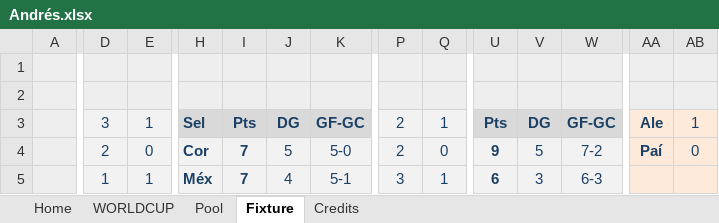
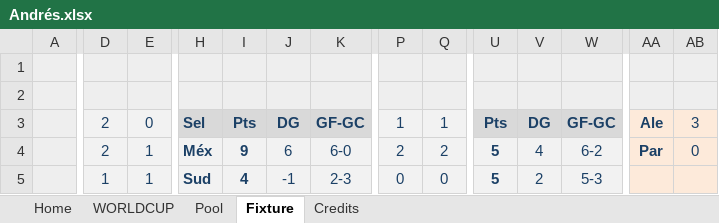
Before and after one commit to josemanuelsantos-svg/porra-mundial-2026, an Excel workbook: Andrés.xlsx, sheet Fixture, drawn as a sheet; only a part is shown, gaps mark what is left out; values as stored, in another font and other column widths than the file's, no borders; conditional formats not drawn; the diff covers the shown part only; the diff names each change by its address in the sheet, - before the commit and + after, or states it on an @@ line.

```diff
--- a/Andrés.xlsx (sheet Fixture)
+++ b/Andrés.xlsx (sheet Fixture)
-D3: 3
+D3: 2
-E3: 1
+E3: 0
-P3: 2
+P3: 1
-AB3: 1
+AB3: 3
-E4: 0
+E4: 1
-H4: Cor
+H4: Méx
-I4: 7
+I4: 9
-J4: 5
+J4: 6
-K4: 5-0
+K4: 6-0
-Q4: 0
+Q4: 2
-U4: 9
+U4: 5
-V4: 5
+V4: 4
-W4: 7-2
+W4: 6-2
-AA4: Paí
+AA4: Par
-H5: Méx
+H5: Sud
-I5: 7
+I5: 4
-J5: 4
+J5: -1
-K5: 5-1
+K5: 2-3
-P5: 3
+P5: 0
-Q5: 1
+Q5: 0
-U5: 6
+U5: 5
-V5: 3
+V5: 2
-W5: 6-3
+W5: 5-3
```
Also changed, not shown: 2 added rows, 2 removed rows and 276 edited cells elsewhere in this sheet, sheet WORLDCUP, sheet Pool, sheet Home, formulas that keep their value, hidden cells, charts or pictures, Alber.xlsx, Iván.xlsx, 10 other files.
